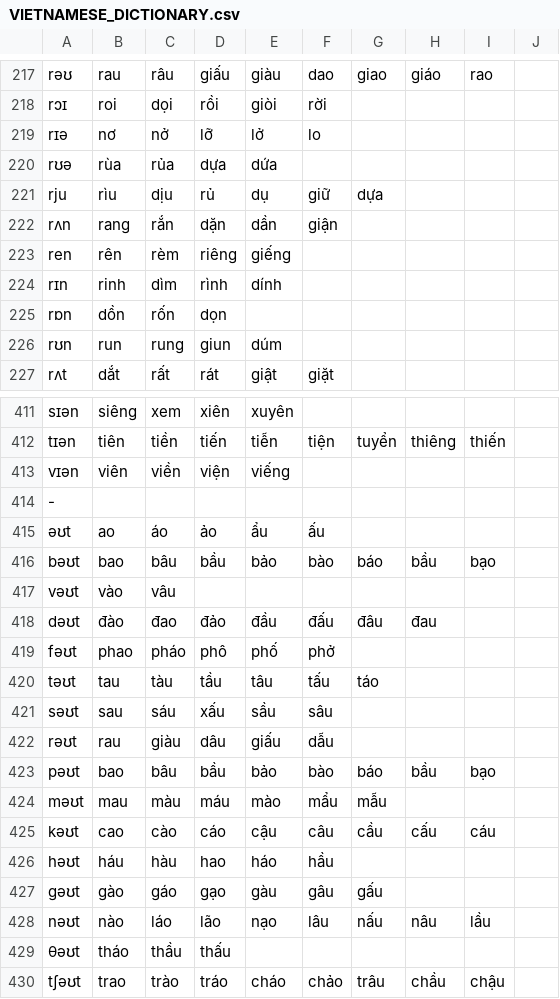
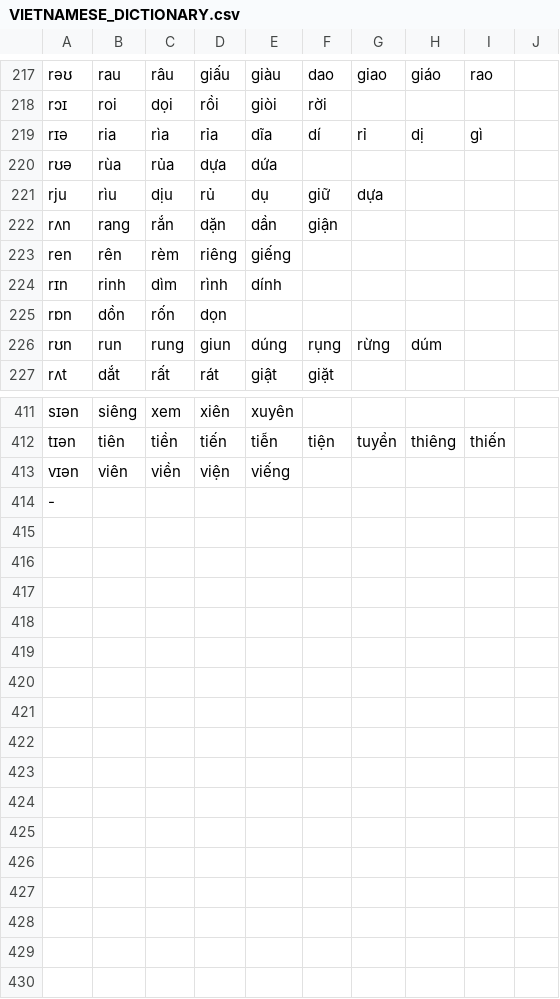
Before and after one commit to tomuhedspi/hackBKserver, a CSV file: resources/csv/VIETNAMESE_DICTIONARY.csv, drawn as a sheet; only a part is shown, gaps mark what is left out.

```diff
--- a/resources/csv/VIETNAMESE_DICTIONARY.csv
+++ b/resources/csv/VIETNAMESE_DICTIONARY.csv
@@ -218,3 +218,3 @@ rəʊ,rau,râu,giấu,giàu,dao,giao,giáo,rao,
 rɔɪ,roi,dọi,rồi,giòi,rời,,,,
-rɪə,nơ,nở,lỡ,lở,lo,,,,
+rɪə,ria,rìa,rỉa,dĩa,dí,rỉ,dị,gì,
 rʊə,rùa,rủa,dựa,dứa,,,,,
@@ -225,3 +225,3 @@ rɪn,rinh,dìm,rình,dính,,,,,
 rɒn,dồn,rốn,dọn,,,,,,
-rʊn,run,rung,giun,dúm,,,,,
+rʊn,run,rung,giun,dúng,rụng,rừng,dúm,,
 rʌt,dắt,rất,rát,giật,giặt,,,,
@@ -414,17 +414 @@ vɪən,viên,viền,viện,viếng,,,,,
 -, ,,,,,,,,
-əʊt,ao,áo,ảo,ẩu,ấu,,,,
-bəʊt,bao,bâu,bầu,bảo,bào,báo,bầu,bạo,
-vəʊt,vào,vâu,,,,,,,
-dəʊt,đào,đao,đảo,đầu,đấu,đâu,đau,,
-fəʊt,phao,pháo,phô,phố,phở,,,,
-təʊt,tau,tàu,tầu,tâu,tấu,táo,,,
-səʊt,sau,sáu,xấu,sầu,sâu,,,,
-rəʊt,rau,giàu,dâu,giấu,dẫu,,,,
-pəʊt,bao,bâu,bầu,bảo,bào,báo,bầu,bạo,
-məʊt,mau,màu,máu,mào,mẩu,mẫu,,,
-kəʊt,cao,cào,cáo,cậu,câu,cầu,cấu,cáu,
-həʊt,háu,hàu,hao,háo,hầu,,,,
-gəʊt,gào,gáo,gạo,gàu,gâu,gấu,,,
-nəʊt,nào,láo,lão,nạo,lâu,nấu,nâu,lầu,
-θəʊt,tháo,thầu,thấu,,,,,,
-tʃəʊt,trao,trào,tráo,cháo,chảo,trâu,chầu,chậu,
```
Also changed, not shown: resources/csv/VOWEL.csv, 3 other files.
